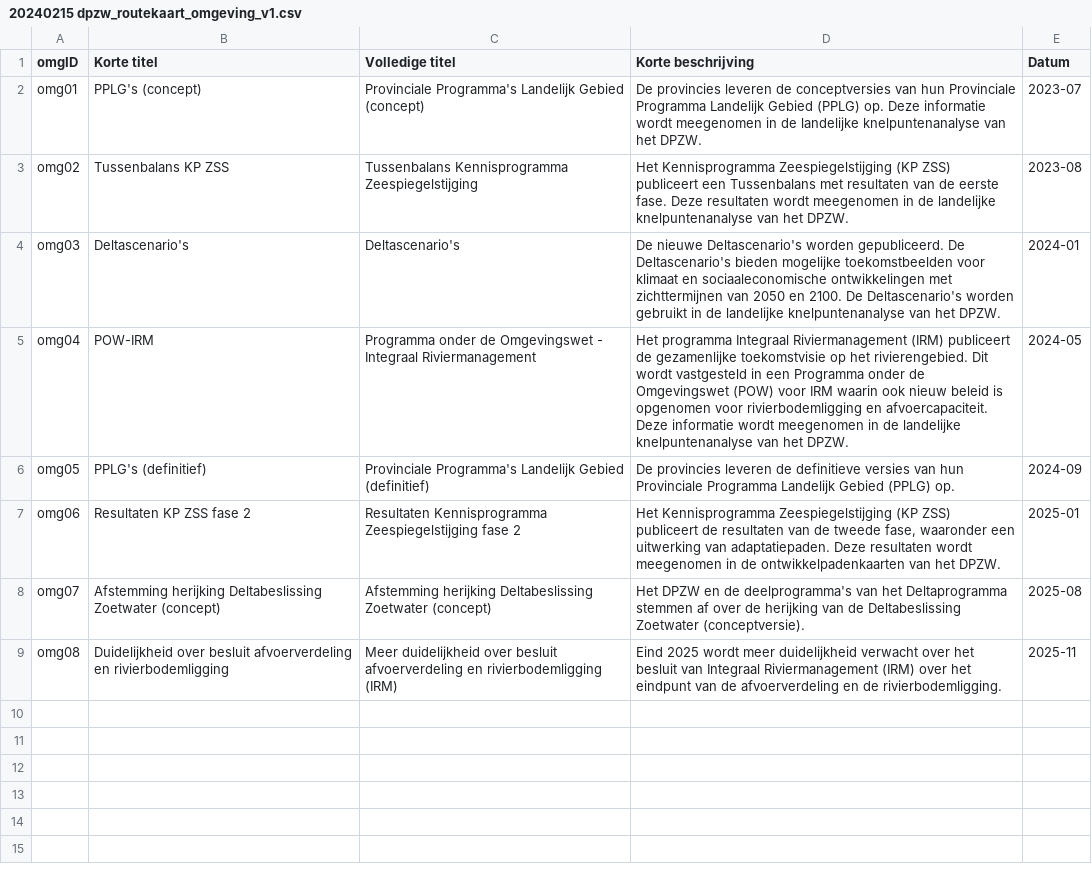
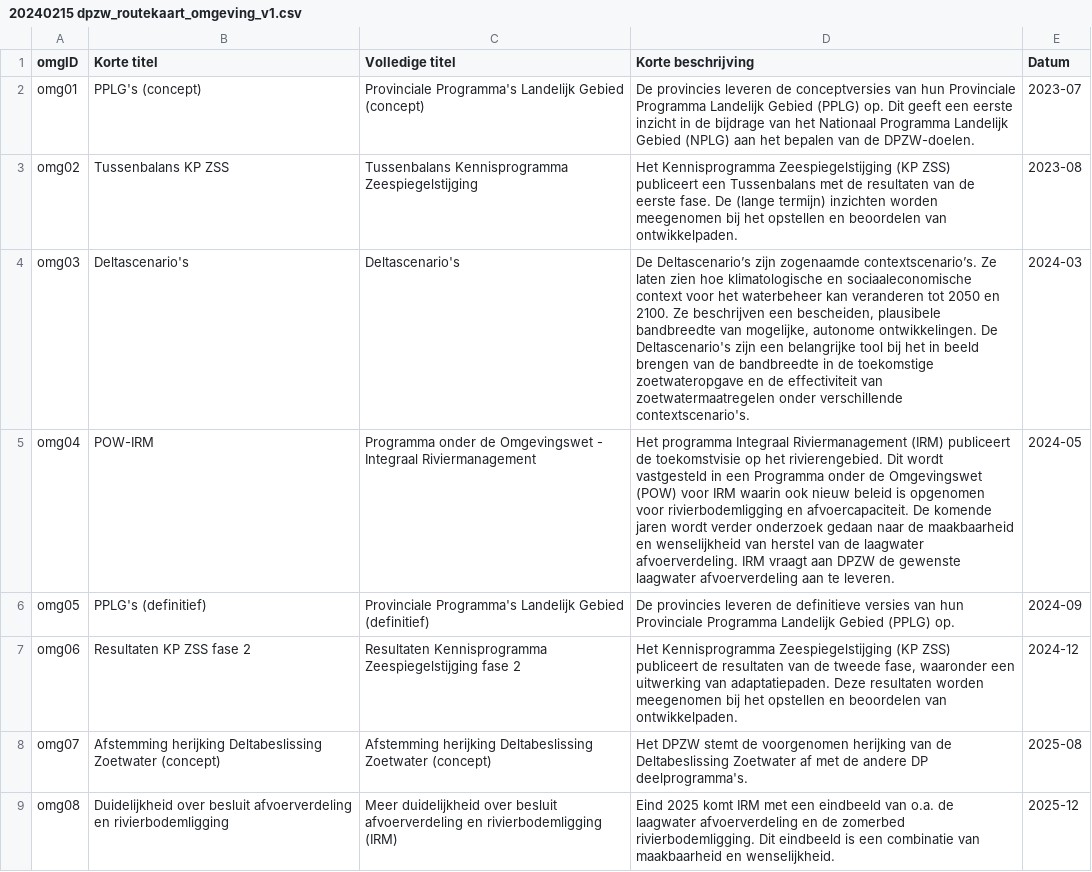
Before and after one commit to Climate-Adaptation-Services/rz-data, a CSV file: 20240215 dpzw_routekaart_omgeving_v1.csv, drawn as a sheet.

Commit message:
Update 20240215 dpzw_routekaart_omgeving_v1.csv

```diff
--- a/20240215 dpzw_routekaart_omgeving_v1.csv
+++ b/20240215 dpzw_routekaart_omgeving_v1.csv
@@ -1,9 +1,9 @@
 omgID;Korte titel;Volledige titel;Korte beschrijving;Datum
-omg01;PPLG's (concept);Provinciale Programma's Landelijk Gebied (concept);De provincies leveren de conceptversies van hun Provinciale Programma Landelijk Gebied (PPLG) op. Deze informatie wordt meegenomen in de landelijke knelpuntenanalyse van het DPZW.;2023-07
-omg02;Tussenbalans KP ZSS;Tussenbalans Kennisprogramma Zeespiegelstijging;Het Kennisprogramma Zeespiegelstijging (KP ZSS) publiceert een Tussenbalans met resultaten van de eerste fase. Deze resultaten wordt meegenomen in de landelijke knelpuntenanalyse van het DPZW.;2023-08
-omg03;Deltascenario's;Deltascenario's;De nieuwe Deltascenario's worden gepubliceerd. De Deltascenario's bieden mogelijke toekomstbeelden voor klimaat en sociaaleconomische ontwikkelingen met zichttermijnen van 2050 en 2100. De Deltascenario's worden gebruikt in de landelijke knelpuntenanalyse van het DPZW.;2024-01
-omg04;POW-IRM;Programma onder de Omgevingswet - Integraal Riviermanagement;Het programma Integraal Riviermanagement (IRM) publiceert de gezamenlijke toekomstvisie op het rivierengebied. Dit wordt vastgesteld in een Programma onder de Omgevingswet (POW) voor IRM waarin ook nieuw beleid is opgenomen voor rivierbodemligging en afvoercapaciteit. Deze informatie wordt meegenomen in de landelijke knelpuntenanalyse van het DPZW.;2024-05
+omg01;PPLG's (concept);Provinciale Programma's Landelijk Gebied (concept);De provincies leveren de conceptversies van hun Provinciale Programma Landelijk Gebied (PPLG) op. Dit geeft een eerste inzicht in de bijdrage van het Nationaal Programma Landelijk Gebied (NPLG) aan het bepalen van de DPZW-doelen.;2023-07
+omg02;Tussenbalans KP ZSS;Tussenbalans Kennisprogramma Zeespiegelstijging;Het Kennisprogramma Zeespiegelstijging (KP ZSS) publiceert een Tussenbalans met de resultaten van de eerste fase. De (lange termijn) inzichten worden meegenomen bij het opstellen en beoordelen van ontwikkelpaden.;2023-08
+omg03;Deltascenario's;Deltascenario's;De Deltascenario’s zijn zogenaamde contextscenario’s. Ze laten zien hoe klimatologische en sociaaleconomische context voor het waterbeheer kan veranderen tot 2050 en 2100. Ze beschrijven een bescheiden, plausibele bandbreedte van mogelijke, autonome ontwikkelingen. De Deltascenario's zijn een belangrijke tool bij het in beeld brengen van de bandbreedte in de toekomstige zoetwateropgave en de effectiviteit van zoetwatermaatregelen onder verschillende contextscenario's.;2024-03
+omg04;POW-IRM;Programma onder de Omgevingswet - Integraal Riviermanagement;Het programma Integraal Riviermanagement (IRM) publiceert de toekomstvisie op het rivierengebied. Dit wordt vastgesteld in een Programma onder de Omgevingswet (POW) voor IRM waarin ook nieuw beleid is opgenomen voor rivierbodemligging en afvoercapaciteit. De komende jaren wordt verder onderzoek gedaan naar de maakbaarheid en wenselijkheid van herstel van de laagwater afvoerverdeling. IRM vraagt aan DPZW de gewenste laagwater afvoerverdeling aan te leveren.;2024-05
 omg05;PPLG's (definitief);Provinciale Programma's Landelijk Gebied (definitief);De provincies leveren de definitieve versies van hun Provinciale Programma Landelijk Gebied (PPLG) op.;2024-09
-omg06;Resultaten KP ZSS fase 2;Resultaten Kennisprogramma Zeespiegelstijging fase 2;Het Kennisprogramma Zeespiegelstijging (KP ZSS) publiceert de resultaten van de tweede fase, waaronder een uitwerking van adaptatiepaden. Deze resultaten wordt meegenomen in de ontwikkelpadenkaarten van het DPZW.;2025-01
-omg07;Afstemming herijking Deltabeslissing Zoetwater (concept);Afstemming herijking Deltabeslissing Zoetwater (concept);Het DPZW en de deelprogramma's van het Deltaprogramma stemmen af over de herijking van de Deltabeslissing Zoetwater (conceptversie).;2025-08
-omg08;Duidelijkheid over besluit afvoerverdeling en rivierbodemligging;Meer duidelijkheid over besluit afvoerverdeling en rivierbodemligging (IRM);Eind 2025 wordt meer duidelijkheid verwacht over het besluit van Integraal Riviermanagement (IRM) over het eindpunt van de afvoerverdeling en de rivierbodemligging.;2025-11
+omg06;Resultaten KP ZSS fase 2;Resultaten Kennisprogramma Zeespiegelstijging fase 2;Het Kennisprogramma Zeespiegelstijging (KP ZSS) publiceert de resultaten van de tweede fase, waaronder een uitwerking van adaptatiepaden. Deze resultaten worden meegenomen bij het opstellen en beoordelen van ontwikkelpaden.;2024-12
+omg07;Afstemming herijking Deltabeslissing Zoetwater (concept);Afstemming herijking Deltabeslissing Zoetwater (concept);Het DPZW stemt de voorgenomen herijking van de Deltabeslissing Zoetwater af met de andere DP deelprogramma's.;2025-08
+omg08;Duidelijkheid over besluit afvoerverdeling en rivierbodemligging;Meer duidelijkheid over besluit afvoerverdeling en rivierbodemligging (IRM);Eind 2025 komt IRM met een eindbeeld van o.a. de laagwater afvoerverdeling en de zomerbed rivierbodemligging. Dit eindbeeld is een combinatie van maakbaarheid en wenselijkheid.;2025-12
```
